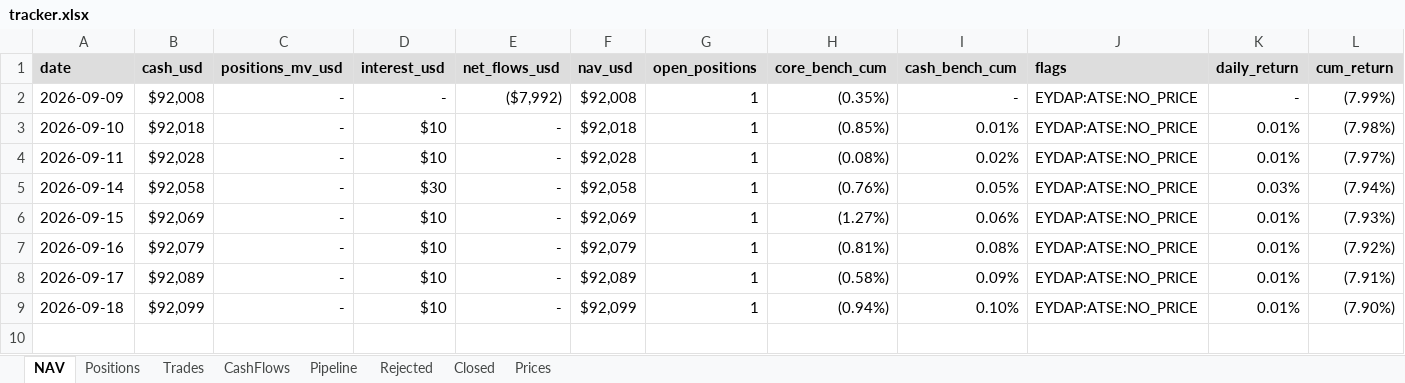
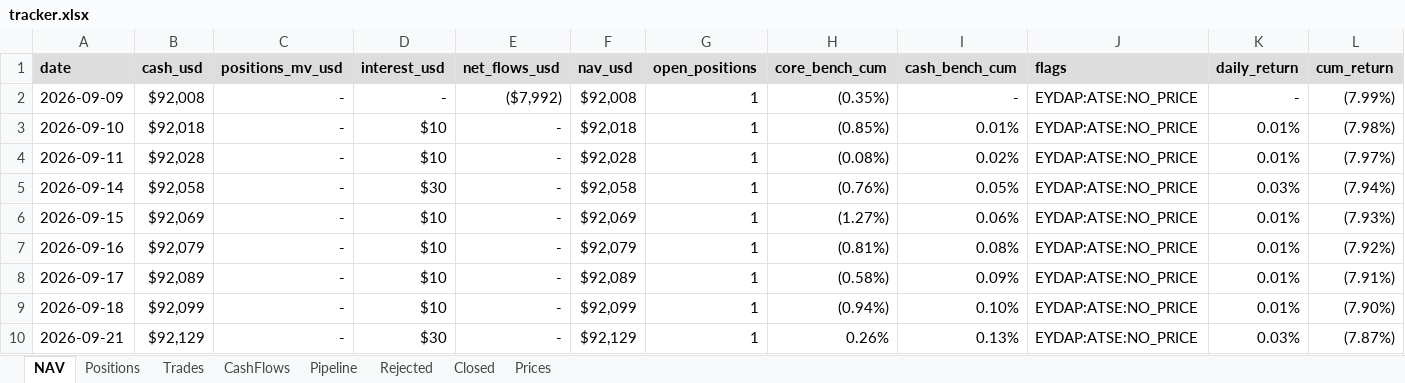
Before and after one commit to thmartinsmonteiro-netizen/hedgefund, an Excel workbook: reports/tracker.xlsx, sheet NAV, drawn as a sheet; only a part is shown; values as stored, in another font and other column widths than the file's, no borders; rows hold the shown columns only; the diff names each change by its address in the sheet, - before the commit and + after, or states it on an @@ line.

```diff
--- a/reports/tracker.xlsx (sheet NAV)
+++ b/reports/tracker.xlsx (sheet NAV)
+row 10: 2026-09-21 | $92,129 | - | $30 | - | $92,129 | 1 | 0.26% | 0.13% | EYDAP:ATSE:NO_PRICE | 0.03% | (7.87%)
```
Also changed, not shown: sheet Prices, sheet Positions, 4 other files.
